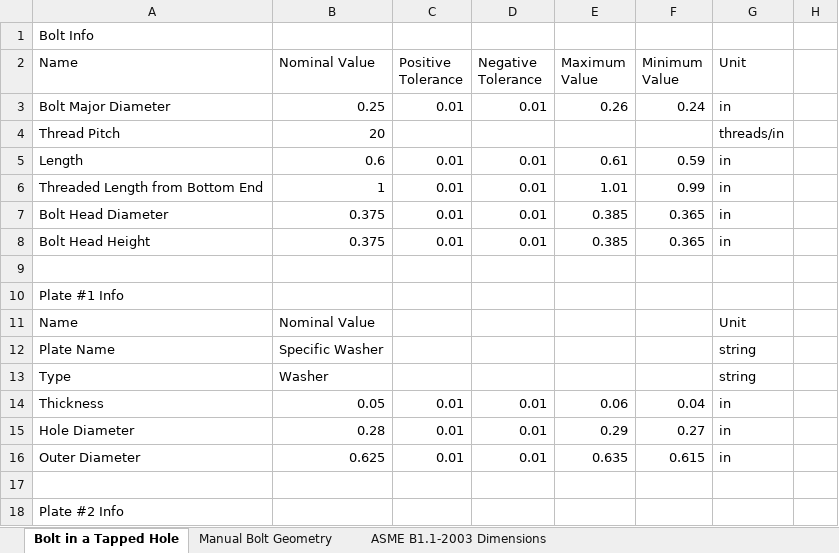
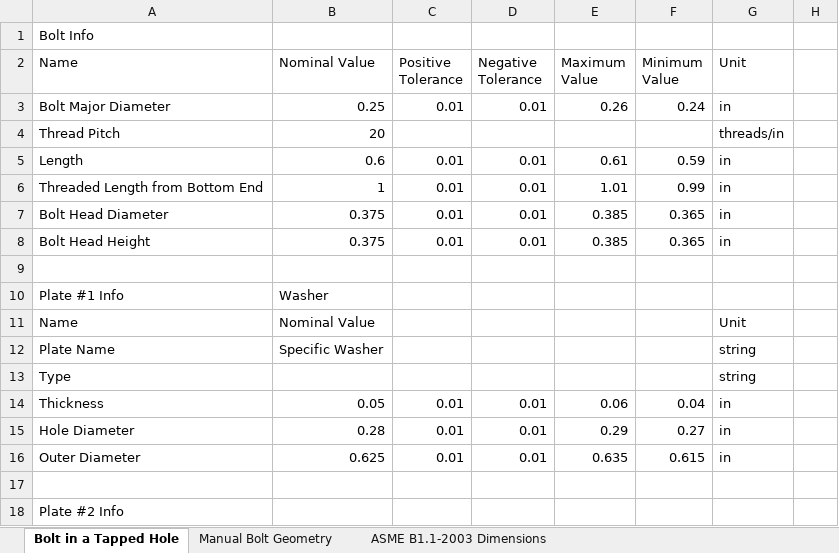
Before and after one commit to spky/Design-Dools, an Excel workbook: Design Dools.xlsm, sheet Bolt in a Tapped Hole, drawn as a sheet; only a part is shown; values as stored, in another font and other column widths than the file's, no borders; charts and pictures not drawn; the diff names each change by its address in the sheet, - before the commit and + after, or states it on an @@ line.

Commit message:
Update Design Dools.xlsm
started work on plate class.  Added private variables and started initializing the washer option

```diff
--- a/Design Dools.xlsm (sheet Bolt in a Tapped Hole)
+++ b/Design Dools.xlsm (sheet Bolt in a Tapped Hole)
-B10 (Nominal Value): (empty)
+B10 (Nominal Value): Washer
-B13 (Nominal Value): Washer
+B13 (Nominal Value): (empty)
```
Also changed, not shown: charts or pictures.
